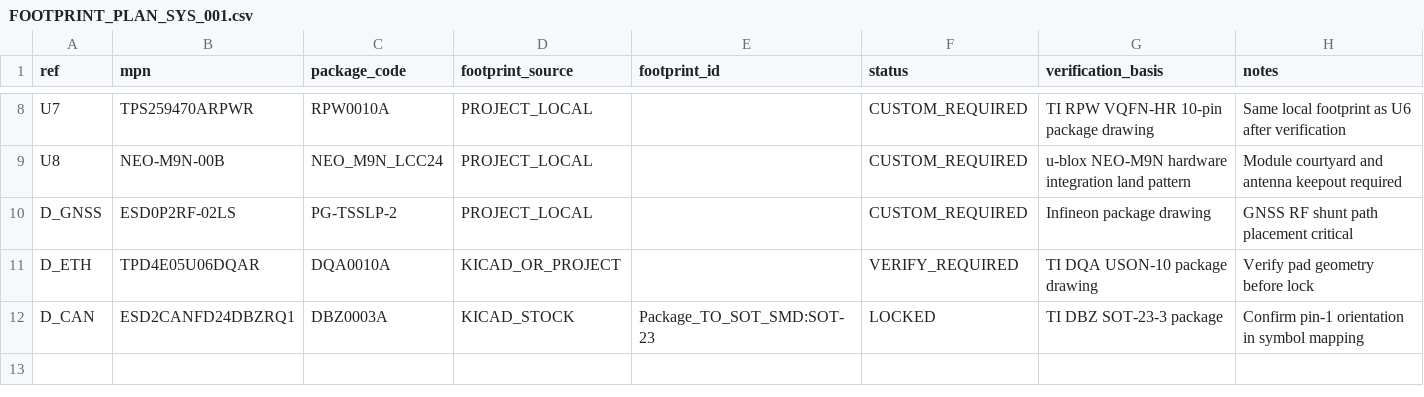
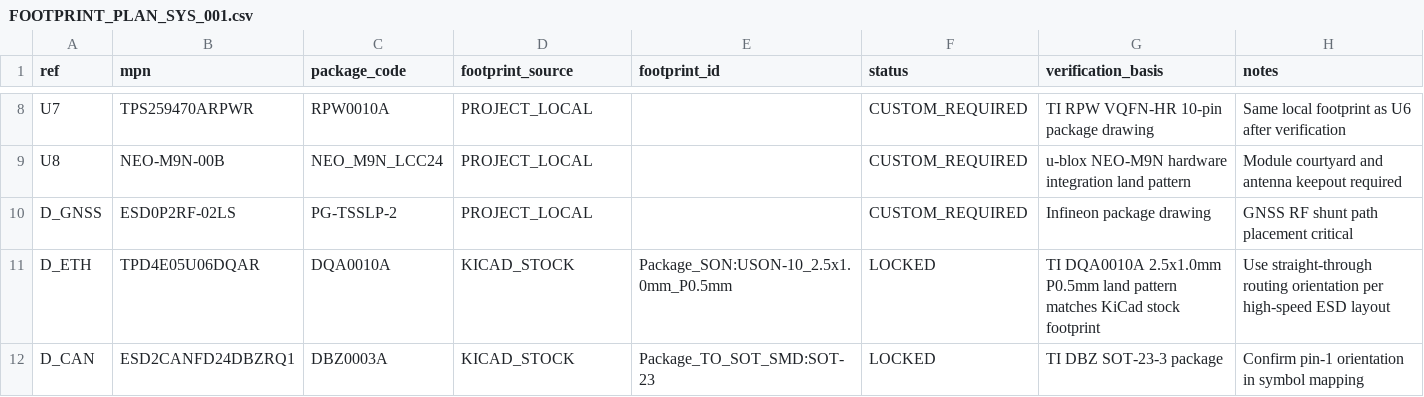
Before and after one commit to skif-ops/RLS_Head, a CSV file: hardware/system_carrier/FOOTPRINT_PLAN_SYS_001.csv, drawn as a sheet; only a part is shown, gaps mark what is left out.

Commit message:
Lock TPD4E05U06 DQA stock footprint

```diff
--- a/hardware/system_carrier/FOOTPRINT_PLAN_SYS_001.csv
+++ b/hardware/system_carrier/FOOTPRINT_PLAN_SYS_001.csv
@@ -10,3 +10,3 @@ U8,NEO-M9N-00B,NEO_M9N_LCC24,PROJECT_LOCAL,,CUSTOM_REQUIRED,u-blox NEO-M9N hardw
 D_GNSS,ESD0P2RF-02LS,PG-TSSLP-2,PROJECT_LOCAL,,CUSTOM_REQUIRED,Infineon package drawing,GNSS RF shunt path placement critical
-D_ETH,TPD4E05U06DQAR,DQA0010A,KICAD_OR_PROJECT,,VERIFY_REQUIRED,TI DQA USON-10 package drawing,Verify pad geometry before lock
+D_ETH,TPD4E05U06DQAR,DQA0010A,KICAD_STOCK,Package_SON:USON-10_2.5x1.0mm_P0.5mm,LOCKED,TI DQA0010A 2.5x1.0mm P0.5mm land pattern matches KiCad stock footprint,Use straight-through routing orientation per high-speed ESD layout
 D_CAN,ESD2CANFD24DBZRQ1,DBZ0003A,KICAD_STOCK,Package_TO_SOT_SMD:SOT-23,LOCKED,TI DBZ SOT-23-3 package,Confirm pin-1 orientation in symbol mapping
```
